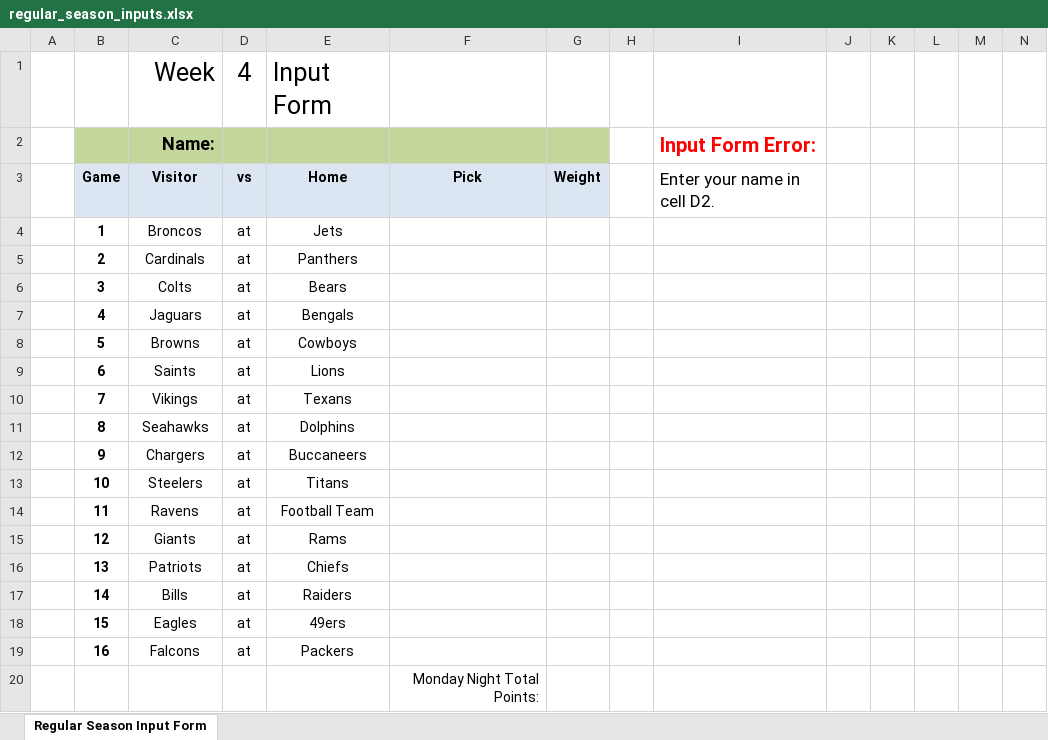
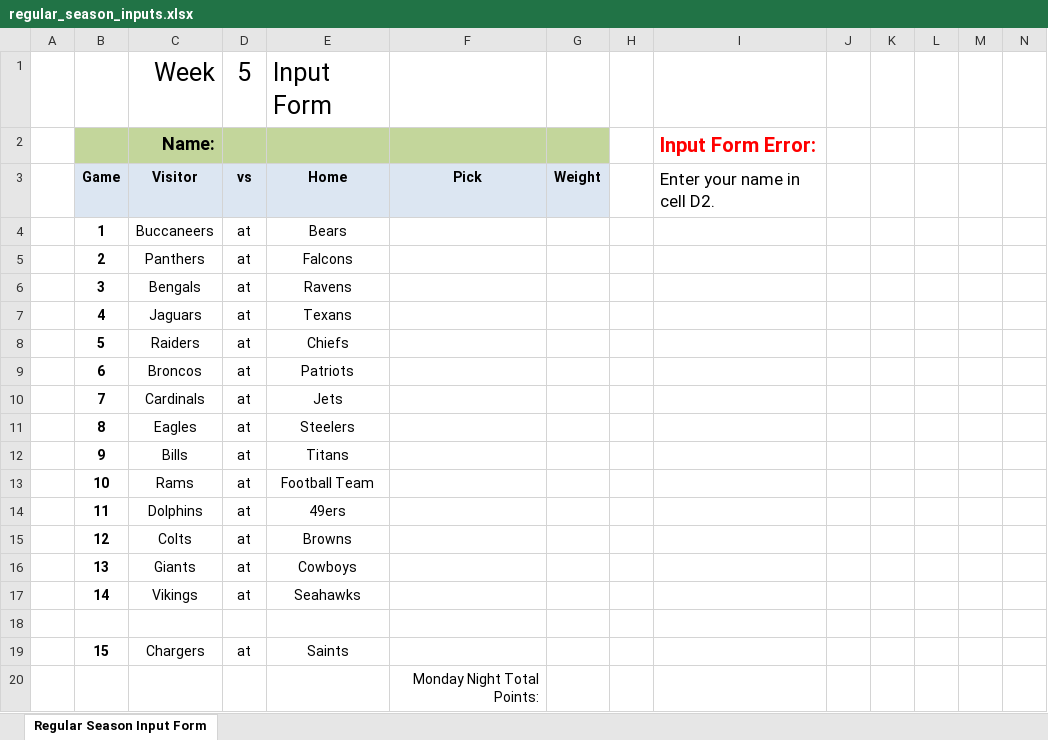
Before and after one commit to jlwebpages/fp, an Excel workbook: regular_season_inputs.xlsx, sheet Regular Season Input Form, drawn as a sheet; only a part is shown; values as stored, in another font and other column widths than the file's, no borders; removed rows and columns are numbered as before the commit, all else as after; rows hold the shown columns only; the diff covers the shown part only; the diff names each change by its address in the sheet, - before the commit and + after, or states it on an @@ line.

```diff
--- a/regular_season_inputs.xlsx (sheet Regular Season Input Form)
+++ b/regular_season_inputs.xlsx (sheet Regular Season Input Form)
-D1: 4
+D1: 5
-C4: Broncos
+C4: Buccaneers
-E4: Jets
+E4: Bears
-C5: Cardinals
+C5: Panthers
-E5: Panthers
+E5: Falcons
-C6: Colts
+C6: Bengals
-E6: Bears
+E6: Ravens
-E7: Bengals
+E7: Texans
-C8: Browns
+C8: Raiders
-E8: Cowboys
+E8: Chiefs
-C9: Saints
+C9: Broncos
-E9: Lions
+E9: Patriots
-C10: Vikings
+C10: Cardinals
-E10: Texans
+E10: Jets
-C11: Seahawks
+C11: Eagles
-E11: Dolphins
+E11: Steelers
-C12: Chargers
+C12: Bills
-E12: Buccaneers
+E12: Titans
-row 13:  | 10 | Steelers | at | Titans
-B13: 11
+B13: 10
-C13: Ravens
+C13: Rams
+row 14:  | 11 | Dolphins | at | 49ers
-C15: Giants
+C15: Colts
-E15: Rams
+E15: Browns
-C16: Patriots
+C16: Giants
-E16: Chiefs
+E16: Cowboys
-C17: Bills
+C17: Vikings
-E17: Raiders
+E17: Seahawks
+row 18: (empty)
-C19: Eagles
+C19: Chargers
-E19: 49ers
+E19: Saints
-row 19:  | 16 | Falcons | at | Packers
```
Also changed, not shown: 1 edited cell elsewhere in this sheet, formulas that keep their value, hidden cells, regular_season_prelim.xlsm, 3 other files.
